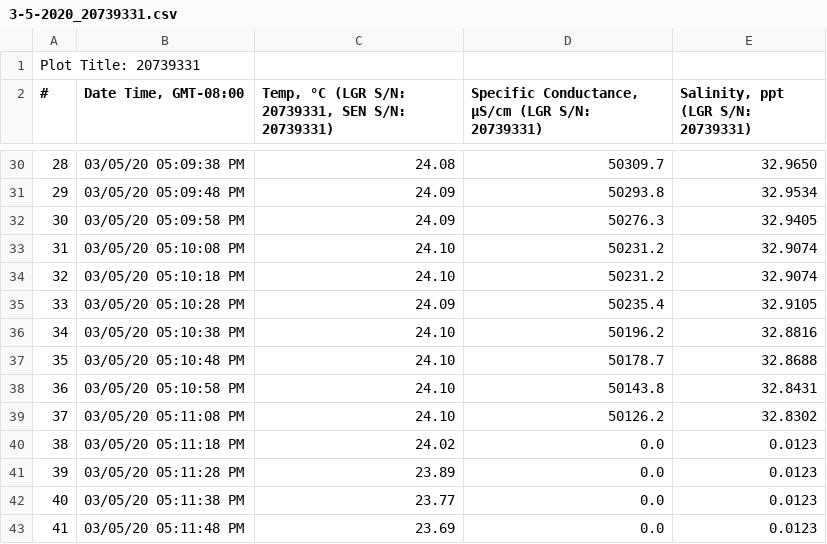
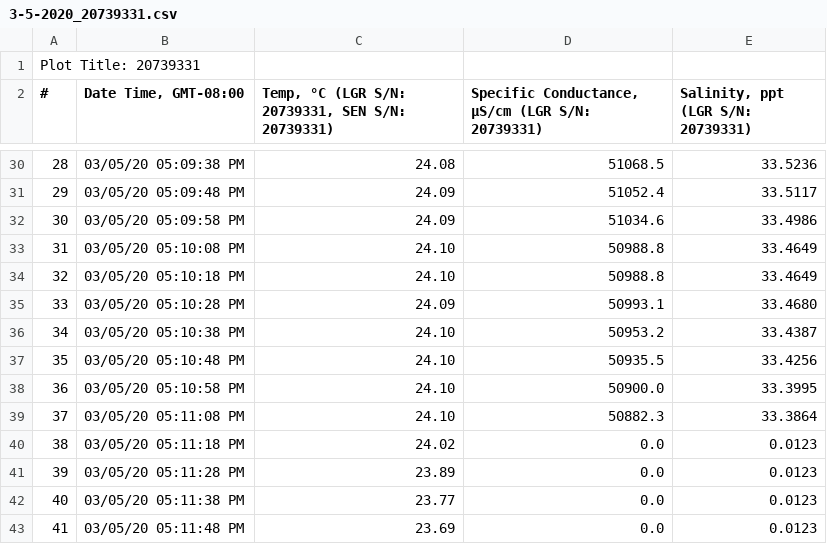
Before and after one commit to SilbigerLab/LabManuals, a CSV file: HOBO_CT_Loggers/Data/20200310/Calibration/3-5-2020_20739331.csv, drawn as a sheet; only a part is shown, gaps mark what is left out; the diff covers the shown part only.

```diff
--- a/HOBO_CT_Loggers/Data/20200310/Calibration/3-5-2020_20739331.csv
+++ b/HOBO_CT_Loggers/Data/20200310/Calibration/3-5-2020_20739331.csv
@@ -30,11 +30,11 @@
-28,03/05/20 05:09:38 PM,24.08,50309.7,32.9650
-29,03/05/20 05:09:48 PM,24.09,50293.8,32.9534
-30,03/05/20 05:09:58 PM,24.09,50276.3,32.9405
-31,03/05/20 05:10:08 PM,24.10,50231.2,32.9074
-32,03/05/20 05:10:18 PM,24.10,50231.2,32.9074
-33,03/05/20 05:10:28 PM,24.09,50235.4,32.9105
-34,03/05/20 05:10:38 PM,24.10,50196.2,32.8816
-35,03/05/20 05:10:48 PM,24.10,50178.7,32.8688
-36,03/05/20 05:10:58 PM,24.10,50143.8,32.8431
-37,03/05/20 05:11:08 PM,24.10,50126.2,32.8302
+28,03/05/20 05:09:38 PM,24.08,51068.5,33.5236
+29,03/05/20 05:09:48 PM,24.09,51052.4,33.5117
+30,03/05/20 05:09:58 PM,24.09,51034.6,33.4986
+31,03/05/20 05:10:08 PM,24.10,50988.8,33.4649
+32,03/05/20 05:10:18 PM,24.10,50988.8,33.4649
+33,03/05/20 05:10:28 PM,24.09,50993.1,33.4680
+34,03/05/20 05:10:38 PM,24.10,50953.2,33.4387
+35,03/05/20 05:10:48 PM,24.10,50935.5,33.4256
+36,03/05/20 05:10:58 PM,24.10,50900.0,33.3995
+37,03/05/20 05:11:08 PM,24.10,50882.3,33.3864
 38,03/05/20 05:11:18 PM,24.02,0.0,0.0123
```
Also changed, not shown: 32 edited cells elsewhere in this file, HOBO_CT_Loggers/Data/20200310/Calibration/3-5-2020_20739332.csv, HOBO_CT_Loggers/Data/20200310/Calibration/3-5-2020_20739336.csv, 32 other files.
